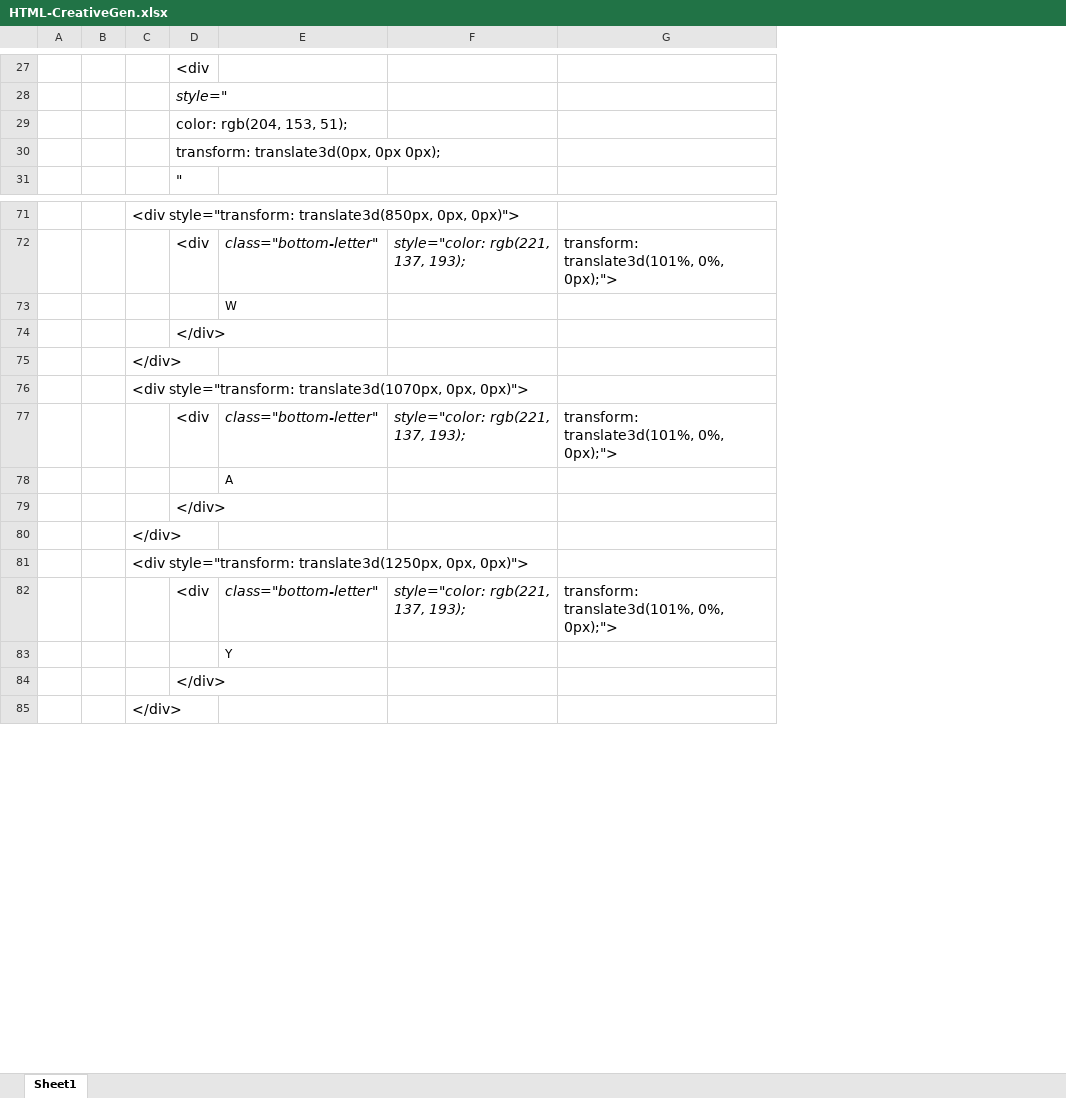
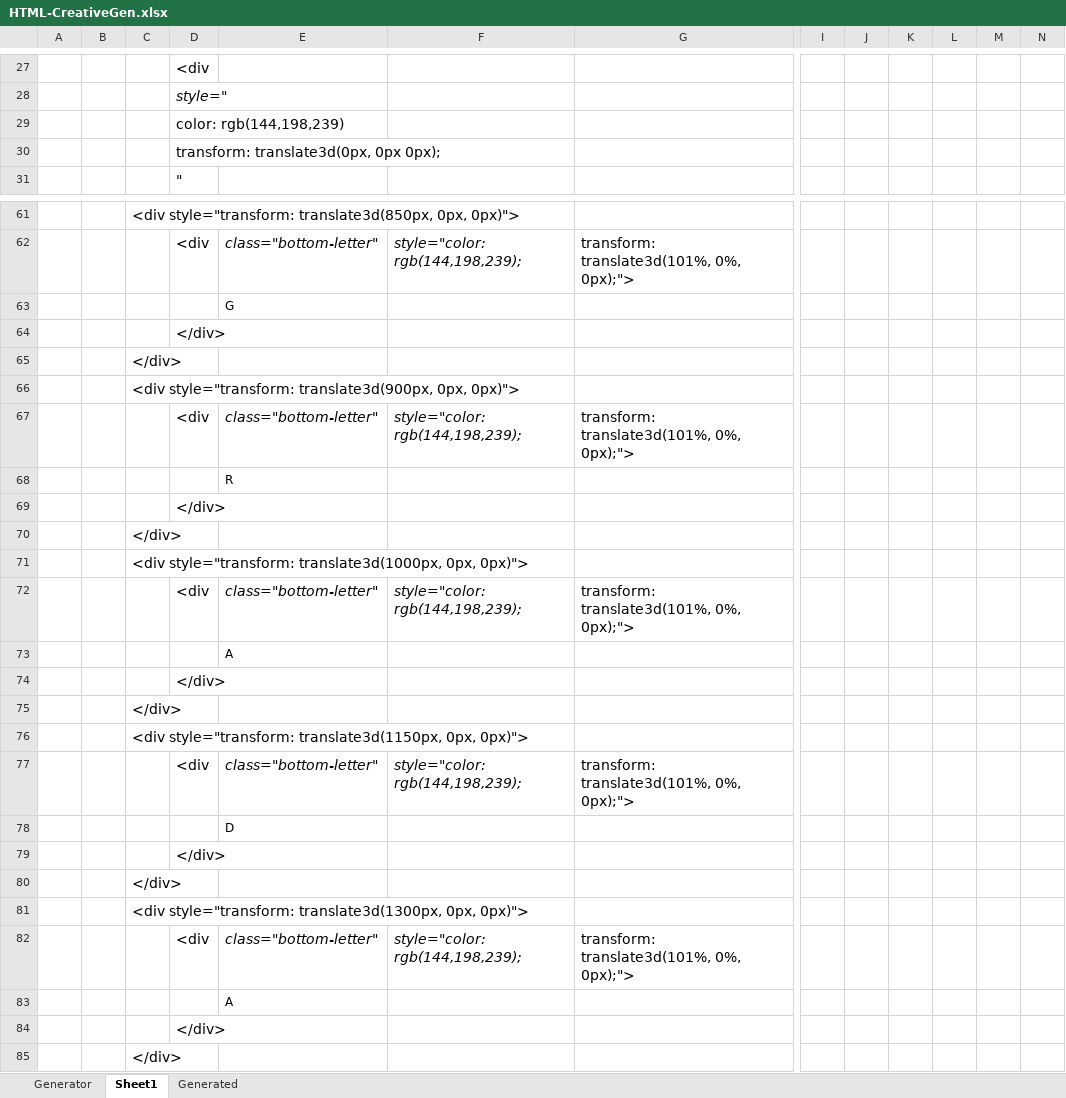
Before and after one commit to Miguel-AngelGarcia/CreativePortfolio, an Excel workbook: HTML-CreativeGen.xlsx, sheet Sheet1, drawn as a sheet; only a part is shown, gaps mark what is left out; values as stored, in another font and other column widths than the file's, no borders; removed rows and columns are numbered as before the commit, all else as after; rows hold the shown columns only; the diff covers the shown part only; the diff names each change by its address in the sheet, - before the commit and + after, or states it on an @@ line.

```diff
--- a/HTML-CreativeGen.xlsx (sheet Sheet1)
+++ b/HTML-CreativeGen.xlsx (sheet Sheet1)
+sheet tab: Generator
+sheet tab: Generated
-column F, rows 72-82: style="color: rgb(221, 137, 193); |  |  |  |  | style="color: rgb(221, 137, 193); |  |  |  |  | style="color: rgb(221, 137, 193);
+column F, row 62: style="color: rgb(144,198,239);; rows 72-77: style="color: rgb(144,198,239); |  |  |  |  | style="color: rgb(144,198,239);
+column I, empty
+column J, empty
+column K, empty
+column L, empty
+column M, empty
+column N, empty
-D29: color: rgb(204, 153, 51);
+D29: color: rgb(144,198,239)
-E63: W
+E63: G
-C66: <div style="transform: translate3d(1070px, 0px, 0px)">
+C66: <div style="transform: translate3d(900px, 0px, 0px)">
+row 67:  |  |  | <div | class="bottom-letter" | style="color: rgb(144,198,239); | transform: translate3d(101%, 0%, 0px);">
+row 68:  |  |  |  | R
@@ row 52 moved to row 69: </div> @@
@@ row 53 moved to row 70: </div> @@
+row 71:  |  | <div style="transform: translate3d(1000px, 0px, 0px)">
-C76: <div style="transform: translate3d(1250px, 0px, 0px)">
+C76: <div style="transform: translate3d(1150px, 0px, 0px)">
-E78: Y
+E78: D
@@ row 57 moved to row 79: </div> @@
@@ row 58 moved to row 80: </div> @@
+row 81:  |  | <div style="transform: translate3d(1300px, 0px, 0px)">
+row 82:  |  |  | <div | class="bottom-letter" | style="color: rgb(144,198,239); | transform: translate3d(101%, 0%, 0px);">
+row 83:  |  |  |  | A
```
Also changed, not shown: 174 added rows, 3 removed rows, 10 moved rows, 18 edited cells and cell formats elsewhere in this sheet, 5 other files.
